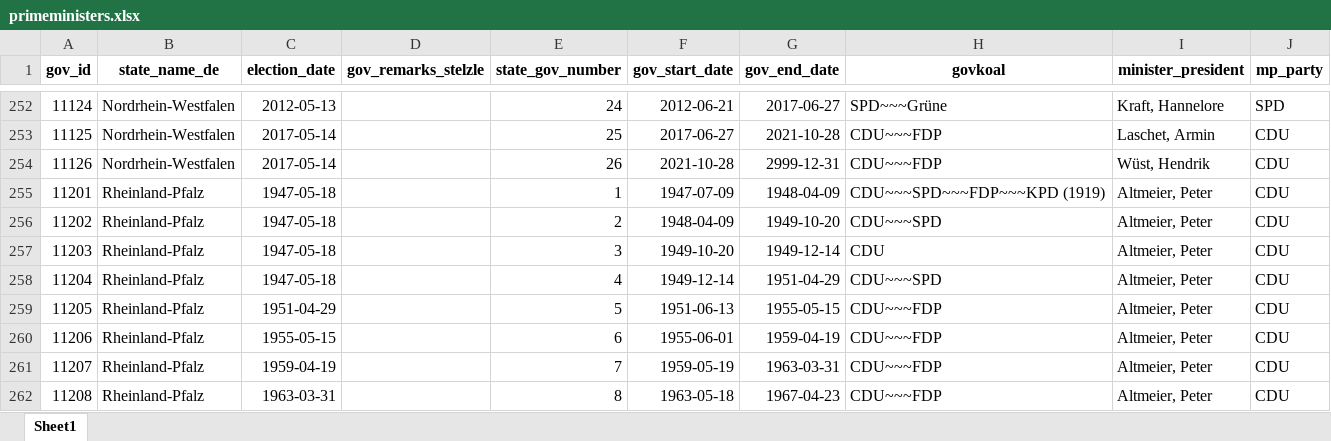
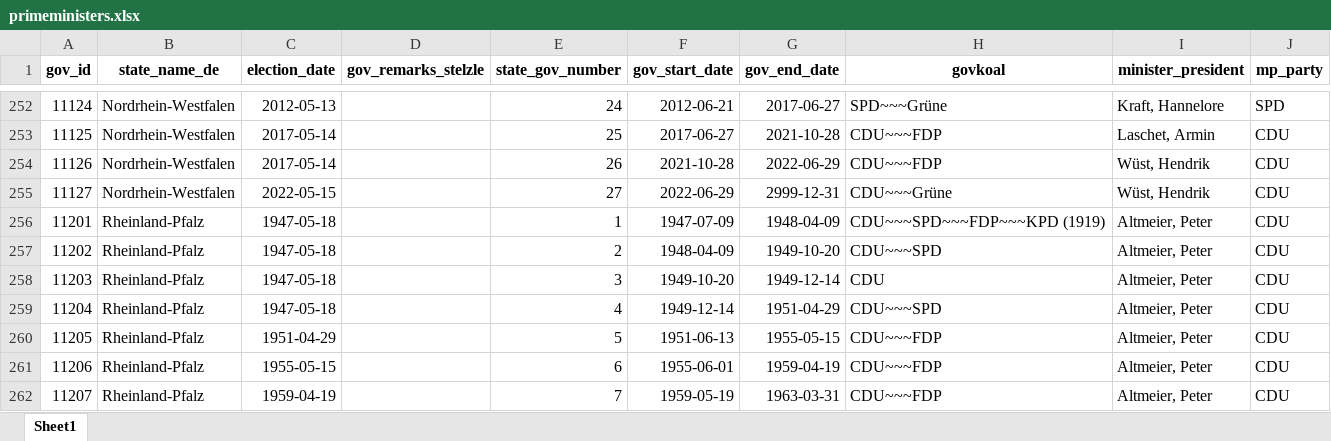
Before and after one commit to RStelzle/bundeslaendeR, an Excel workbook: inst/extdata/primeministers.xlsx, sheet Sheet1, drawn as a sheet; only a part is shown, gaps mark what is left out; the shorter side is filled out with more unchanged rows; values as stored, in another font and other column widths than the file's, no borders; the diff names each change by its address in the sheet, - before the commit and + after, or states it on an @@ line.

```diff
--- a/inst/extdata/primeministers.xlsx (sheet Sheet1)
+++ b/inst/extdata/primeministers.xlsx (sheet Sheet1)
-G254 (gov_end_date): 2999-12-31
+G254 (gov_end_date): 2022-06-29
+row 255: 11127 | Nordrhein-Westfalen | 2022-05-15 |  | 27 | 2022-06-29 | 2999-12-31 | CDU~~~Grüne | Wüst, Hendrik | CDU
```
Also changed, not shown: inst/extdata/Wahlleiter_Parteinamen.xlsx, inst/extdata/additional_elecdata.xlsx, 9 other files.
